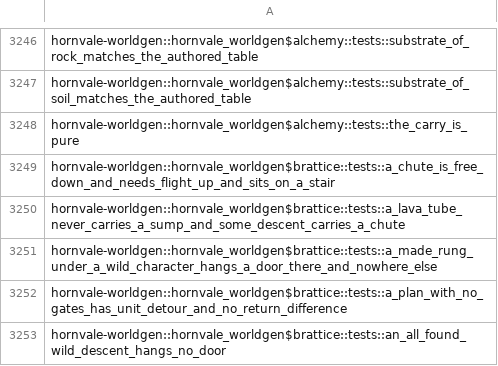
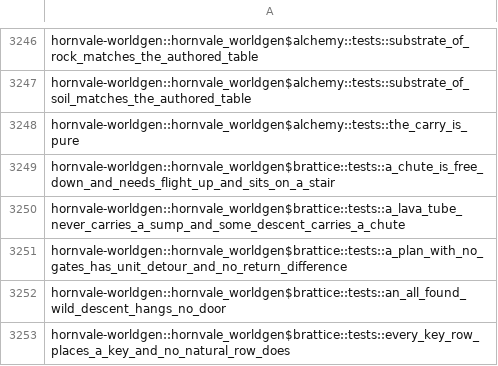
Before and after one commit to hornvale/hornvale, a TSV file: docs/timings/subfloor-roster.tsv, drawn as a sheet; only a part is shown, gaps mark what is left out; the shorter side is filled out with more unchanged rows; removed rows and columns are numbered as before the commit, all else as after; the diff covers the shown part only; the diff names each change by its address in the sheet, - before the commit and + after, or states it on an @@ line.

```diff
--- a/docs/timings/subfloor-roster.tsv
+++ b/docs/timings/subfloor-roster.tsv
-row 3251: hornvale-worldgen::hornvale_worldgen$brattice::tests::a_made_rung_under_a_wild_character_hangs_a_door_there_and_nowhere_else
```
Also changed, not shown: 13 added rows and 1 removed row elsewhere in this file, docs/timings/test-baseline-lefford.tsv, 1 other file.
